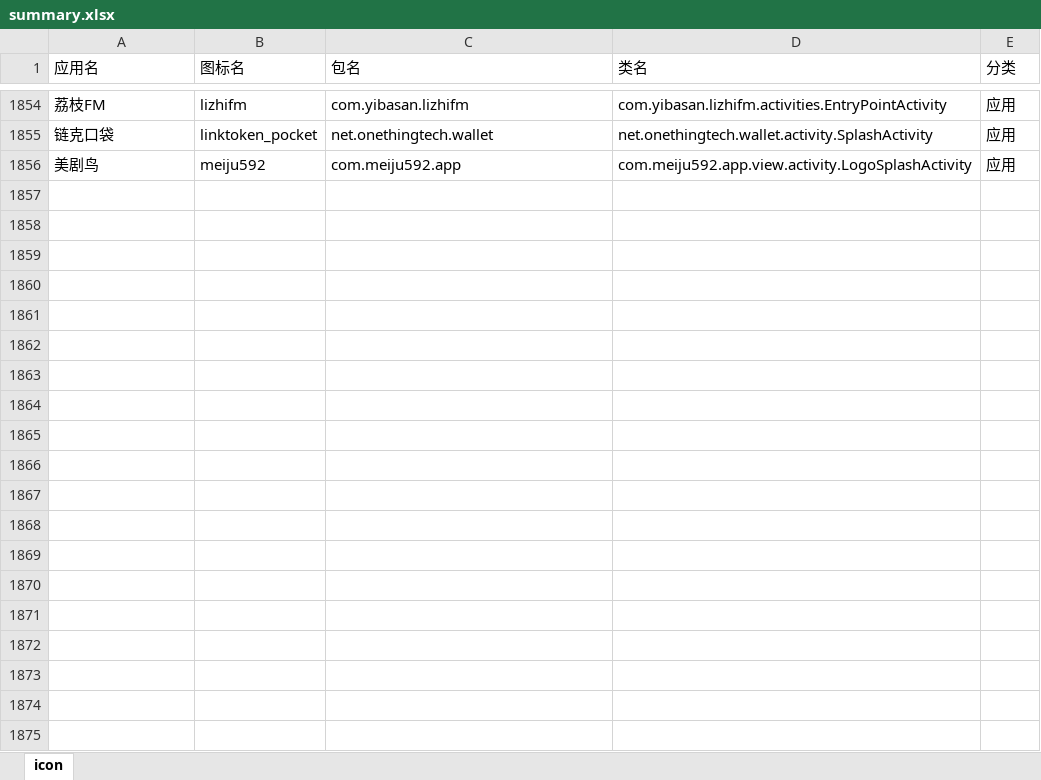
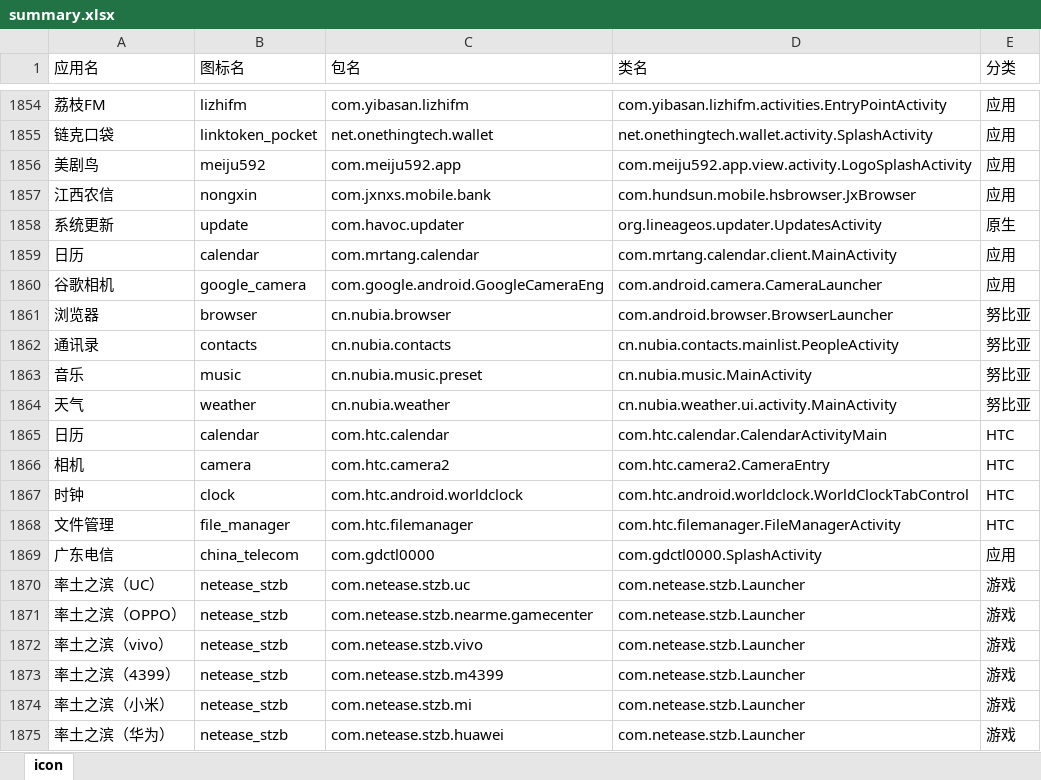
Before and after one commit to cjycsm/mistiness-iconpack, an Excel workbook: summary.xlsx, sheet icon, drawn as a sheet; only a part is shown, gaps mark what is left out; values as stored, in another font and other column widths than the file's, no borders; the diff covers the shown part only; the diff names each change by its address in the sheet, - before the commit and + after, or states it on an @@ line.

```diff
--- a/summary.xlsx (sheet icon)
+++ b/summary.xlsx (sheet icon)
+row 1857: 江西农信 | nongxin | com.jxnxs.mobile.bank | com.hundsun.mobile.hsbrowser.JxBrowser | 应用
+row 1858: 系统更新 | update | com.havoc.updater | org.lineageos.updater.UpdatesActivity | 原生
+row 1859: 日历 | calendar | com.mrtang.calendar | com.mrtang.calendar.client.MainActivity | 应用
+row 1860: 谷歌相机 | google_camera | com.google.android.GoogleCameraEng | com.android.camera.CameraLauncher | 应用
+row 1861: 浏览器 | browser | cn.nubia.browser | com.android.browser.BrowserLauncher | 努比亚
+row 1862: 通讯录 | contacts | cn.nubia.contacts | cn.nubia.contacts.mainlist.PeopleActivity | 努比亚
+row 1863: 音乐 | music | cn.nubia.music.preset | cn.nubia.music.MainActivity | 努比亚
+row 1864: 天气 | weather | cn.nubia.weather | cn.nubia.weather.ui.activity.MainActivity | 努比亚
+row 1865: 日历 | calendar | com.htc.calendar | com.htc.calendar.CalendarActivityMain | HTC
+row 1866: 相机 | camera | com.htc.camera2 | com.htc.camera2.CameraEntry | HTC
+row 1867: 时钟 | clock | com.htc.android.worldclock | com.htc.android.worldclock.WorldClockTabControl | HTC
+row 1868: 文件管理 | file_manager | com.htc.filemanager | com.htc.filemanager.FileManagerActivity | HTC
+row 1869: 广东电信 | china_telecom | com.gdctl0000 | com.gdctl0000.SplashActivity | 应用
+row 1870: 率土之滨（UC） | netease_stzb | com.netease.stzb.uc | com.netease.stzb.Launcher | 游戏
+row 1871: 率土之滨（OPPO） | netease_stzb | com.netease.stzb.nearme.gamecenter | com.netease.stzb.Launcher | 游戏
+row 1872: 率土之滨（vivo） | netease_stzb | com.netease.stzb.vivo | com.netease.stzb.Launcher | 游戏
+row 1873: 率土之滨（4399） | netease_stzb | com.netease.stzb.m4399 | com.netease.stzb.Launcher | 游戏
+row 1874: 率土之滨（小米） | netease_stzb | com.netease.stzb.mi | com.netease.stzb.Launcher | 游戏
+row 1875: 率土之滨（华为） | netease_stzb | com.netease.stzb.huawei | com.netease.stzb.Launcher | 游戏
```
Also changed, not shown: 22 added rows and 2 edited cells elsewhere in this sheet, 11 other files.
